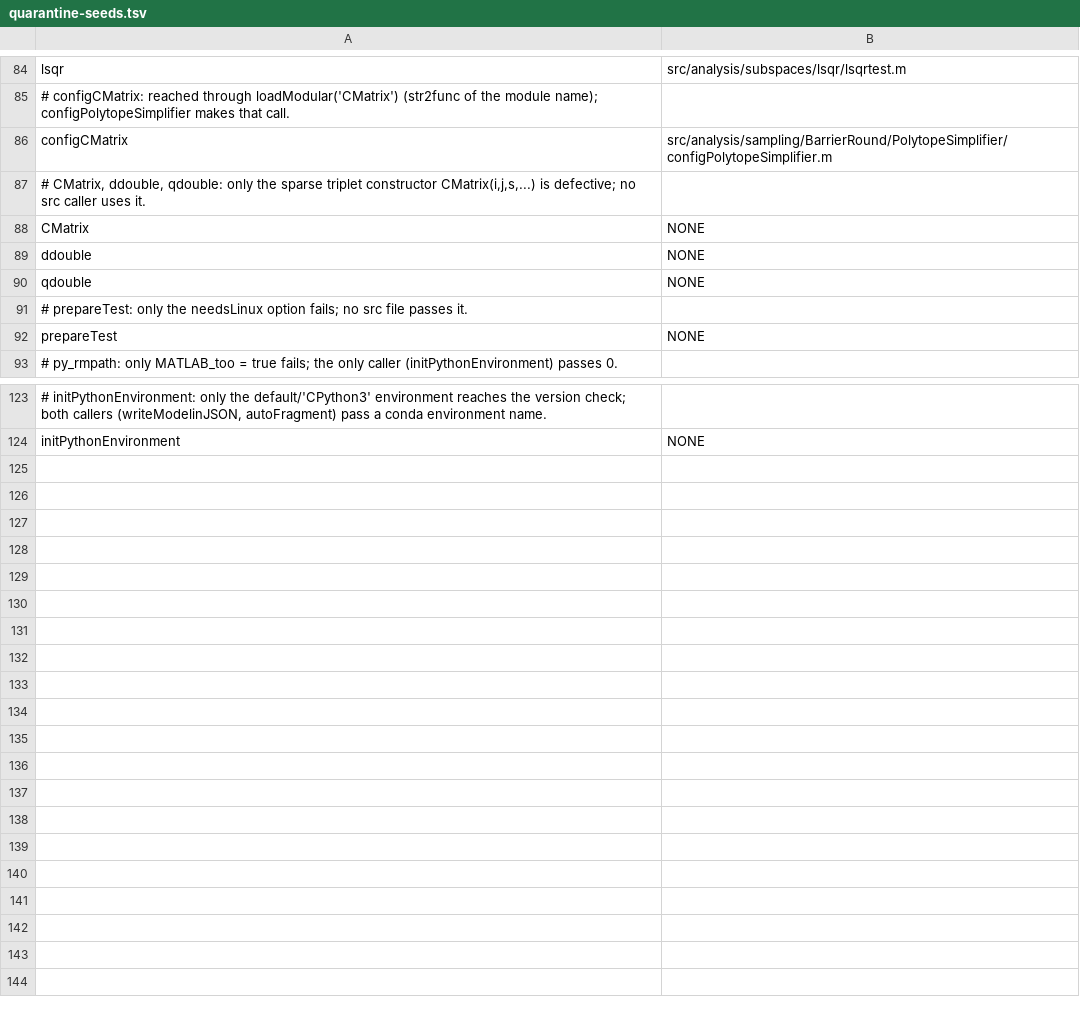
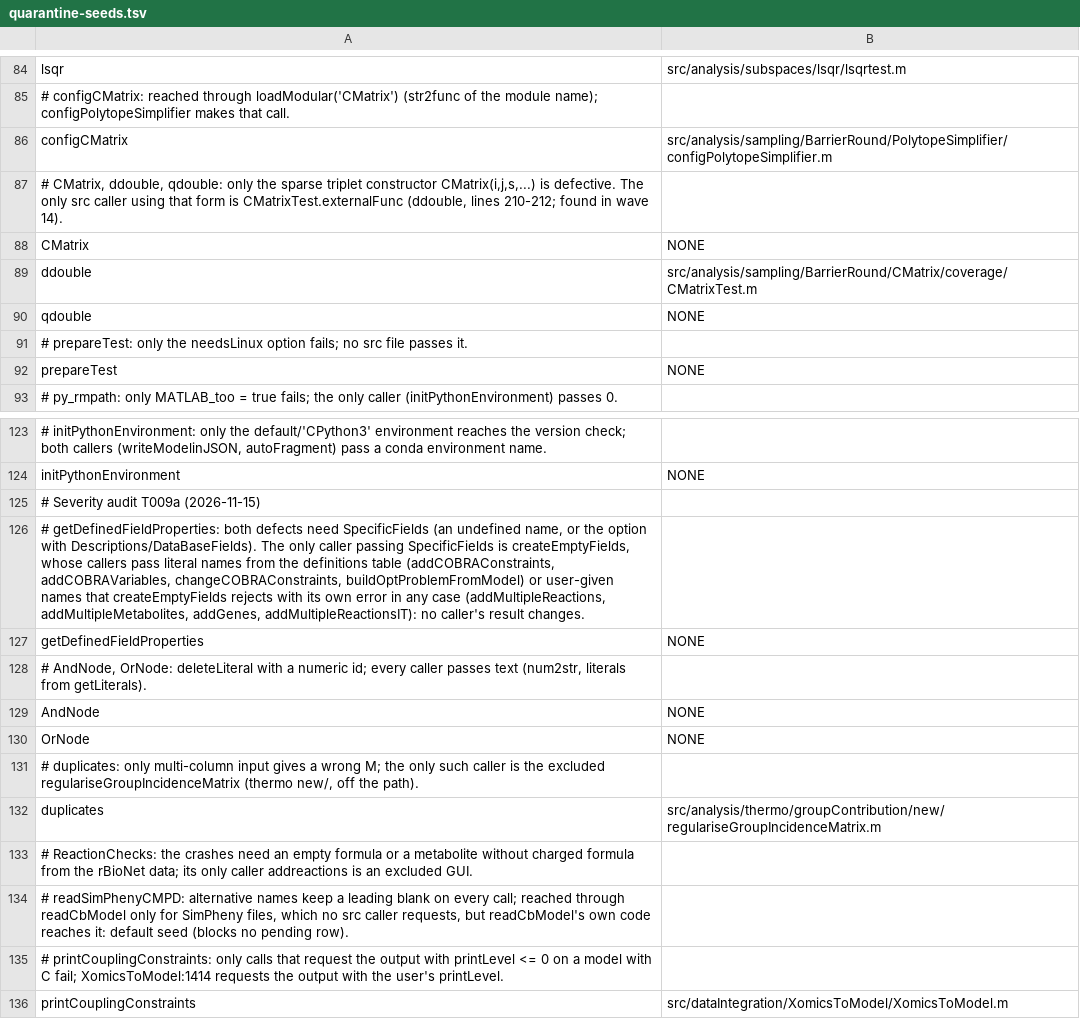
Before and after one commit to opencobra/cobratoolbox, a TSV file: specs/20261113-142115-test-backfill-tiers/inventory/quarantine-seeds.tsv, drawn as a sheet; only a part is shown, gaps mark what is left out; the diff names each change by its address in the sheet, - before the commit and + after, or states it on an @@ line.

Commit message:
Back-fill wave 14 and the severity audit: Tier 1 complete
The last Tier 1 rows are decided (ConvexProgram excluded, CMatrixTest
blocked by the ddouble constructor it uses). A severity audit of every
cosmetic/limitation entry against one rule (a documented input that
fails is error/unusable-option; a documented result contradicted is
wrong-result) quarantines 20 more functions, among them
parseSolverParameters, AndNode, OrNode, calcdGHT and
getDefinedFieldProperties, and corrects 12 entries of functions already
quarantined; two tests are removed because their functions now reach a
quarantine. Tier 1: 152 tested, 164 quarantined, 33 blocked, 133
excluded. The coverage runner gets an idle cap and a private temporary
directory per session.

```diff
--- a/specs/20261113-142115-test-backfill-tiers/inventory/quarantine-seeds.tsv
+++ b/specs/20261113-142115-test-backfill-tiers/inventory/quarantine-seeds.tsv
-A87: …CMatrix(i,j,s,...) is defective; no src caller uses it.
+A87: …CMatrix(i,j,s,...) is defective. The only src caller using that form is CMatrixTest.externalFunc (ddouble, lines 210-212; found in wave 14).
-B89: NONE
+B89: src/analysis/sampling/BarrierRound/CMatrix/coverage/CMatrixTest.m
+row 125: # Severity audit T009a (2026-11-15)
+row 126: # getDefinedFieldProperties: both defects need SpecificFields (an undefined name, or the option with Descriptions/DataBaseFields). The only caller passing SpecificFields is createEmptyFields, whose callers pass literal names from the definitions table (addCOBRAConstraints, addCOBRAVariables, changeCOBRAConstraints, buildOptProblemFromModel) or user-given names that createEmptyFields rejects with its own error in any case (addMultipleReactions, addMultipleMetabolites, addGenes, addMultipleReactionsIT): no caller's result changes.
+row 127: getDefinedFieldProperties | NONE
+row 128: # AndNode, OrNode: deleteLiteral with a numeric id; every caller passes text (num2str, literals from getLiterals).
+row 129: AndNode | NONE
+row 130: OrNode | NONE
+row 131: # duplicates: only multi-column input gives a wrong M; the only such caller is the excluded regulariseGroupIncidenceMatrix (thermo new/, off the path).
+row 132: duplicates | src/analysis/thermo/groupContribution/new/regulariseGroupIncidenceMatrix.m
+row 133: # ReactionChecks: the crashes need an empty formula or a metabolite without charged formula from the rBioNet data; its only caller addreactions is an excluded GUI.
+row 134: # readSimPhenyCMPD: alternative names keep a leading blank on every call; reached through readCbModel only for SimPheny files, which no src caller requests, but readCbModel's own code reaches it: default seed (blocks no pending row).
+row 135: # printCouplingConstraints: only calls that request the output with printLevel <= 0 on a model with C fail; XomicsToModel:1414 requests the output with the user's printLevel.
+row 136: printCouplingConstraints | src/dataIntegration/XomicsToModel/XomicsToModel.m
```
Also changed, not shown: specs/20261113-142115-test-backfill-tiers/inventory/existing-defective.tsv, specs/20261113-142115-test-backfill-tiers/inventory/extra-edges.tsv, 51 other files.
